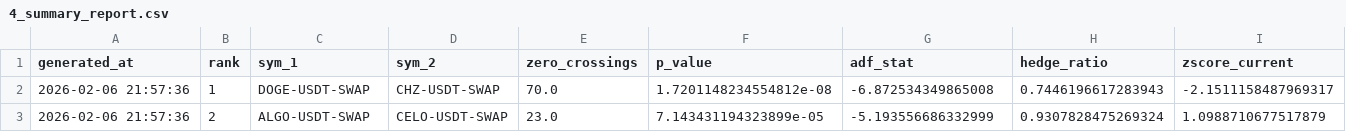
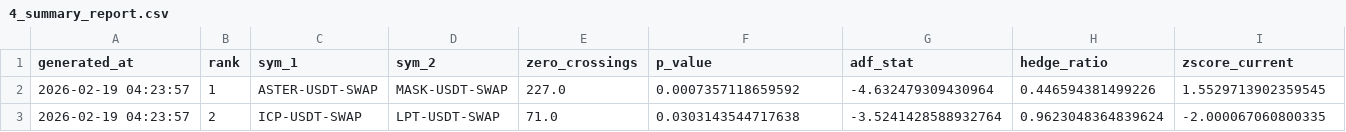
Before and after one commit to UrekMazino/arbot, a CSV file: Strategy/output/4_summary_report.csv, drawn as a sheet; only a part is shown; the diff covers the shown part only; the diff names each change by its address in the sheet, - before the commit and + after, or states it on an @@ line.

```diff
--- a/Strategy/output/4_summary_report.csv
+++ b/Strategy/output/4_summary_report.csv
-A2:A3 (generated_at): 2026-02-06 21:57:36
+A2:A3 (generated_at): 2026-02-19 04:23:57
-C2 (sym_1): DOGE-USDT-SWAP
+C2 (sym_1): ASTER-USDT-SWAP
-D2 (sym_2): CHZ-USDT-SWAP
+D2 (sym_2): MASK-USDT-SWAP
-E2 (zero_crossings): 70.0
+E2 (zero_crossings): 227.0
-F2 (p_value): 1.7201148234554812e-08
+F2 (p_value): 0.0007357118659592
-G2 (adf_stat): -6.872534349865008
+G2 (adf_stat): -4.632479309430964
-H2 (hedge_ratio): 0.7446196617283943
+H2 (hedge_ratio): 0.446594381499226
-I2 (zscore_current): -2.1511158487969317
+I2 (zscore_current): 1.5529713902359545
-C3 (sym_1): ALGO-USDT-SWAP
+C3 (sym_1): ICP-USDT-SWAP
-D3 (sym_2): CELO-USDT-SWAP
+D3 (sym_2): LPT-USDT-SWAP
-E3 (zero_crossings): 23.0
+E3 (zero_crossings): 71.0
-F3 (p_value): 7.143431194323899e-05
+F3 (p_value): 0.0303143544717638
-G3 (adf_stat): -5.193556686332999
+G3 (adf_stat): -3.5241428588932764
-H3 (hedge_ratio): 0.9307828475269324
+H3 (hedge_ratio): 0.9623048364839624
-I3 (zscore_current): 1.0988710677517879
+I3 (zscore_current): -2.000067060800335
```
Also changed, not shown: 32 edited cells elsewhere in this file, 14 other files.
